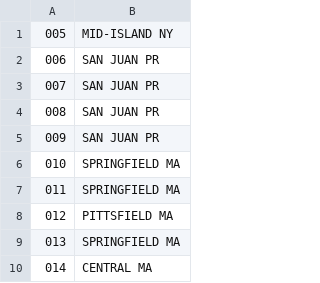
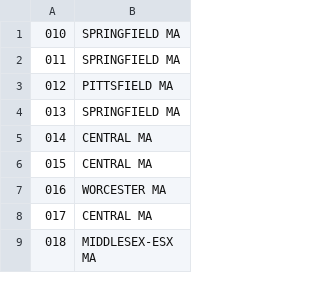
Before and after one commit to andrew-drogalis/Ideal-Home-Location, a CSV file: data_src/USA_Zipcode_3_Digits.csv, drawn as a sheet; only a part is shown; the shorter side is filled out with more unchanged rows; the diff covers the shown part only.

```diff
--- a/data_src/USA_Zipcode_3_Digits.csv
+++ b/data_src/USA_Zipcode_3_Digits.csv
@@ -1,6 +1 @@
-005,MID-ISLAND NY
-006,SAN JUAN PR
-007,SAN JUAN PR
-008,SAN JUAN PR
-009,SAN JUAN PR
 010,SPRINGFIELD MA
```
Also changed, not shown: 16 removed rows elsewhere in this file, 17 other files.
